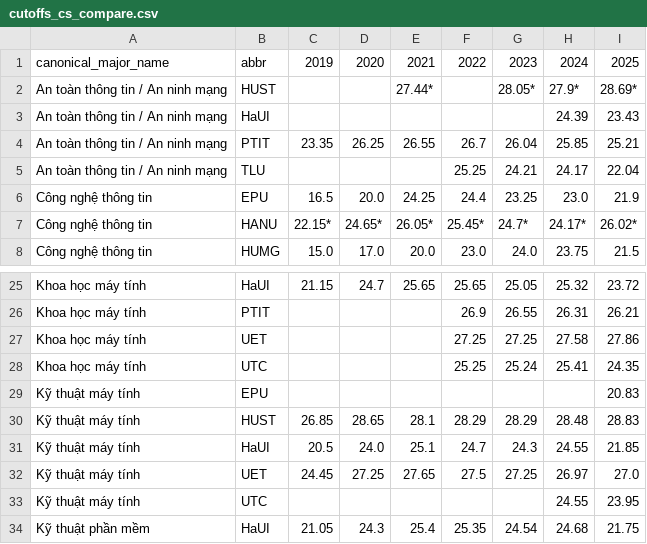
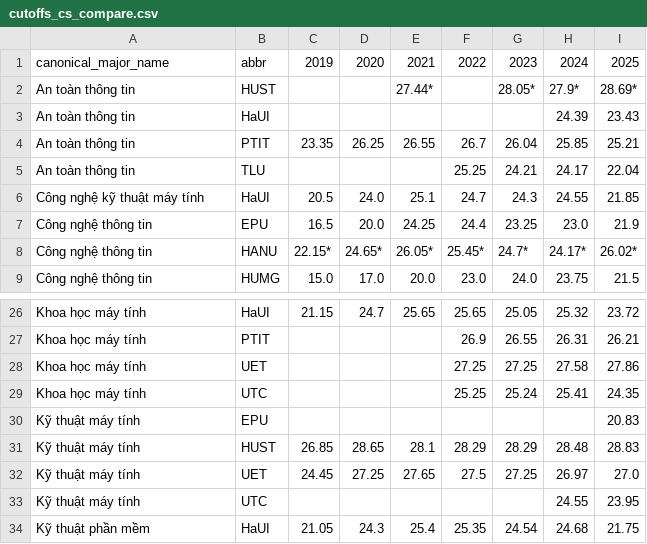
Before and after one commit to idgstone/VN-university-cutoffs, a CSV file: data/processed/cutoffs_cs_compare.csv, drawn as a sheet; only a part is shown, gaps mark what is left out.

```diff
--- a/data/processed/cutoffs_cs_compare.csv
+++ b/data/processed/cutoffs_cs_compare.csv
@@ -1,6 +1,7 @@
 canonical_major_name,abbr,2019,2020,2021,2022,2023,2024,2025
-An toàn thông tin / An ninh mạng,HUST,,,27.44*,,28.05*,27.9*,28.69*
-An toàn thông tin / An ninh mạng,HaUI,,,,,,24.39,23.43
-An toàn thông tin / An ninh mạng,PTIT,23.35,26.25,26.55,26.7,26.04,25.85,25.21
-An toàn thông tin / An ninh mạng,TLU,,,,25.25,24.21,24.17,22.04
+An toàn thông tin,HUST,,,27.44*,,28.05*,27.9*,28.69*
+An toàn thông tin,HaUI,,,,,,24.39,23.43
+An toàn thông tin,PTIT,23.35,26.25,26.55,26.7,26.04,25.85,25.21
+An toàn thông tin,TLU,,,,25.25,24.21,24.17,22.04
+Công nghệ kỹ thuật máy tính,HaUI,20.5,24.0,25.1,24.7,24.3,24.55,21.85
 Công nghệ thông tin,EPU,16.5,20.0,24.25,24.4,23.25,23.0,21.9
@@ -30,3 +31,2 @@ Kỹ thuật máy tính,EPU,,,,,,,20.83
 Kỹ thuật máy tính,HUST,26.85,28.65,28.1,28.29,28.29,28.48,28.83
-Kỹ thuật máy tính,HaUI,20.5,24.0,25.1,24.7,24.3,24.55,21.85
 Kỹ thuật máy tính,UET,24.45,27.25,27.65,27.5,27.25,26.97,27.0
```
Also changed, not shown: config/canonical_majors_draft.csv, config/cs_group_mapping.csv, 11 other files.
